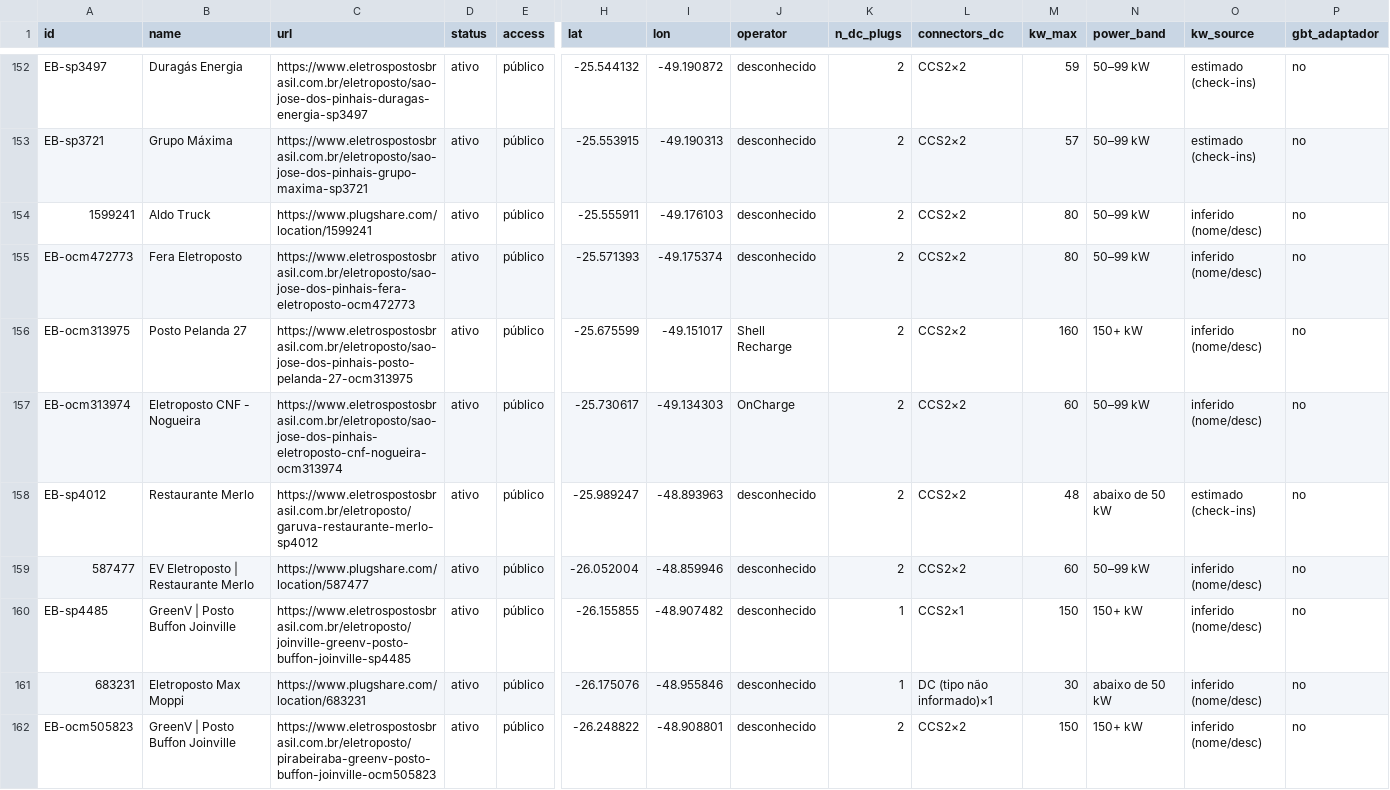
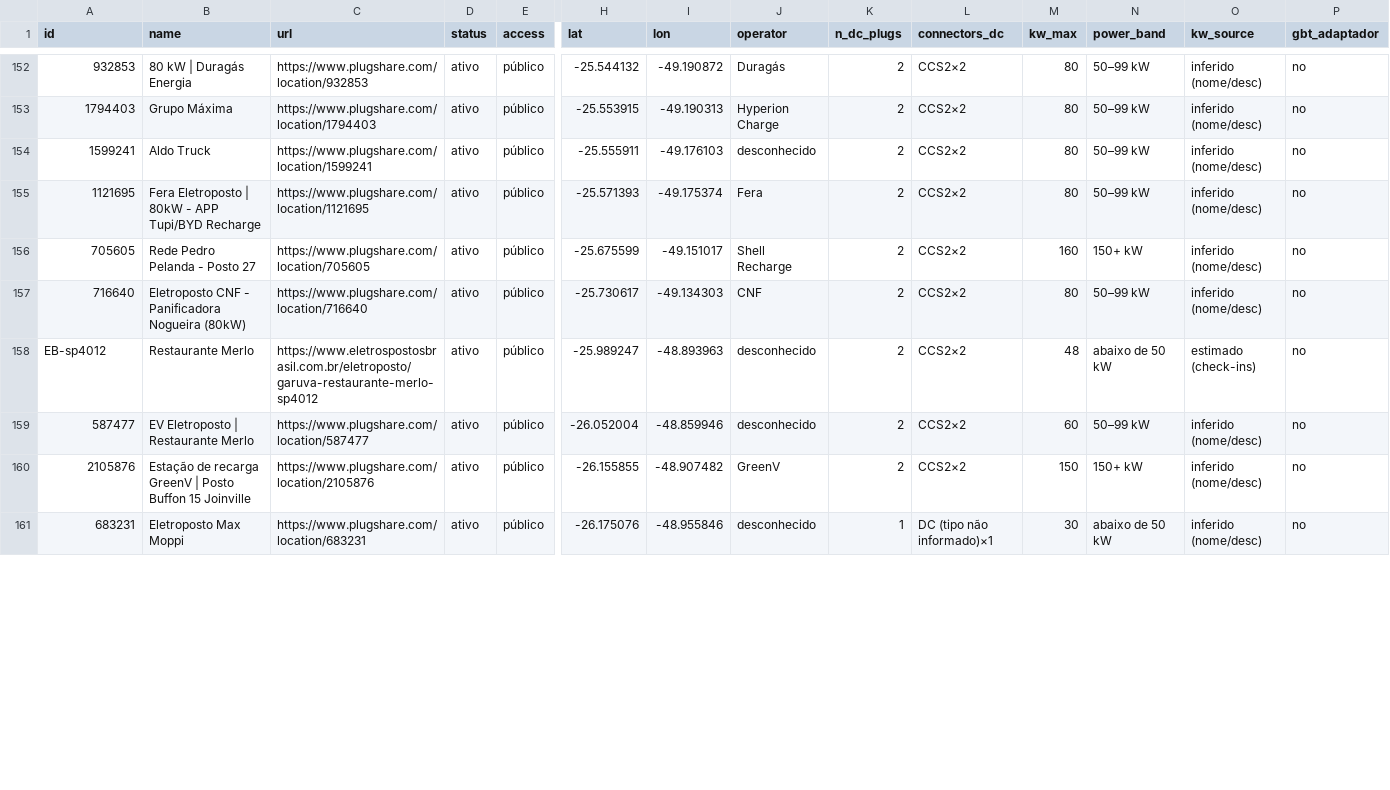
Before and after one commit to ParaguaianMax/paraguay-ev-market, a CSV file: viagens/cde-bombinhas.csv, drawn as a sheet; only a part is shown, gaps mark what is left out; rows hold the shown columns only; the diff covers the shown part only; the diff names each change by its address in the sheet, - before the commit and + after, or states it on an @@ line.

Commit message:
Viagens CDE→Bombinhas: +18 casados com PlugShare (rodada 13)

```diff
--- a/viagens/cde-bombinhas.csv
+++ b/viagens/cde-bombinhas.csv
-A152 (id): EB-sp3497
+A152 (id): 932853
-B152 (name): Duragás Energia
+B152 (name): 80 kW | Duragás Energia
-C152 (url): https://www.eletrospostosbrasil.com.br/eletroposto/sao-jose-dos-pinhais-duragas-energia-sp3497
+C152 (url): https://www.plugshare.com/location/932853
-J152 (operator): desconhecido
+J152 (operator): Duragás
-M152 (kw_max): 59
+M152 (kw_max): 80
-O152:O153 (kw_source): estimado (check-ins)
+O152:O153 (kw_source): inferido (nome/desc)
-A153 (id): EB-sp3721
+A153 (id): 1794403
-C153 (url): https://www.eletrospostosbrasil.com.br/eletroposto/sao-jose-dos-pinhais-grupo-maxima-sp3721
+C153 (url): https://www.plugshare.com/location/1794403
-J153 (operator): desconhecido
+J153 (operator): Hyperion Charge
-M153 (kw_max): 57
+M153 (kw_max): 80
-A155 (id): EB-ocm472773
+A155 (id): 1121695
-B155 (name): Fera Eletroposto
+B155 (name): Fera Eletroposto | 80kW - APP Tupi/BYD Recharge
-C155 (url): https://www.eletrospostosbrasil.com.br/eletroposto/sao-jose-dos-pinhais-fera-eletroposto-ocm472773
+C155 (url): https://www.plugshare.com/location/1121695
-J155 (operator): desconhecido
+J155 (operator): Fera
-A156 (id): EB-ocm313975
+A156 (id): 705605
-B156 (name): Posto Pelanda 27
+B156 (name): Rede Pedro Pelanda - Posto 27
-C156 (url): https://www.eletrospostosbrasil.com.br/eletroposto/sao-jose-dos-pinhais-posto-pelanda-27-ocm313975
+C156 (url): https://www.plugshare.com/location/705605
-A157 (id): EB-ocm313974
+A157 (id): 716640
-B157 (name): Eletroposto CNF - Nogueira
+B157 (name): Eletroposto CNF - Panificadora Nogueira (80kW)
-C157 (url): https://www.eletrospostosbrasil.com.br/eletroposto/sao-jose-dos-pinhais-eletroposto-cnf-nogueira-ocm313974
+C157 (url): https://www.plugshare.com/location/716640
-J157 (operator): OnCharge
+J157 (operator): CNF
-M157 (kw_max): 60
+M157 (kw_max): 80
-A160 (id): EB-sp4485
+A160 (id): 2105876
-B160 (name): GreenV | Posto Buffon Joinville
+B160 (name): Estação de recarga GreenV | Posto Buffon 15 Joinville
-C160 (url): https://www.eletrospostosbrasil.com.br/eletroposto/joinville-greenv-posto-buffon-joinville-sp4485
+C160 (url): https://www.plugshare.com/location/2105876
-J160 (operator): desconhecido
+J160 (operator): GreenV
-K160 (n_dc_plugs): 1
+K160 (n_dc_plugs): 2
-L160 (connectors_dc): CCS2×1
+L160 (connectors_dc): CCS2×2
-row 162: EB-ocm505823 | GreenV | Posto Buffon Joinville | https://www.eletrospostosbrasil.com.br/eletroposto/pirabeiraba-greenv-posto-buffon-joinville-ocm505823 | ativo | público | -26.248822 | -48.908801 | desconhecido | 2 | CCS2×2 | 150 | 150+ kW | inferido (nome/desc) | no
```
Also changed, not shown: 55 edited cells elsewhere in this file, viagens/eb_to_plugshare.csv, 1 other file.
